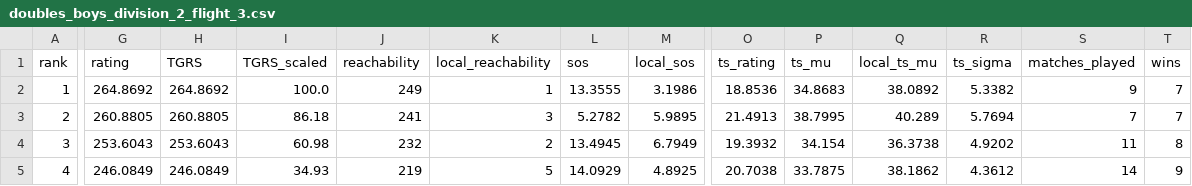
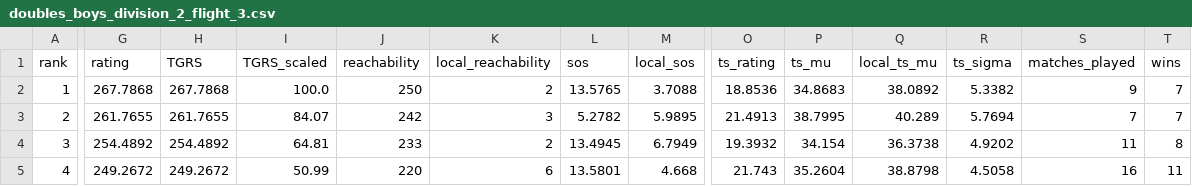
Before and after one commit to jojojoshshsh/MHSAA_tennis_ranker, a CSV file: docs/csv/doubles_boys_division_2_flight_3.csv, drawn as a sheet; only a part is shown, gaps mark what is left out; the diff covers the shown part only; the diff names each change by its address in the sheet, - before the commit and + after, or states it on an @@ line.

```diff
--- a/docs/csv/doubles_boys_division_2_flight_3.csv
+++ b/docs/csv/doubles_boys_division_2_flight_3.csv
-G2 (rating): 264.8692
+G2 (rating): 267.7868
-H2 (TGRS): 264.8692
+H2 (TGRS): 267.7868
-J2 (reachability): 249
+J2 (reachability): 250
-K2 (local_reachability): 1
+K2 (local_reachability): 2
-L2 (sos): 13.3555
+L2 (sos): 13.5765
-M2 (local_sos): 3.1986
+M2 (local_sos): 3.7088
-G3 (rating): 260.8805
+G3 (rating): 261.7655
-H3 (TGRS): 260.8805
+H3 (TGRS): 261.7655
-I3 (TGRS_scaled): 86.18
+I3 (TGRS_scaled): 84.07
-J3 (reachability): 241
+J3 (reachability): 242
-G4 (rating): 253.6043
+G4 (rating): 254.4892
-H4 (TGRS): 253.6043
+H4 (TGRS): 254.4892
-I4 (TGRS_scaled): 60.98
+I4 (TGRS_scaled): 64.81
-J4 (reachability): 232
+J4 (reachability): 233
-G5 (rating): 246.0849
+G5 (rating): 249.2672
-H5 (TGRS): 246.0849
+H5 (TGRS): 249.2672
-I5 (TGRS_scaled): 34.93
+I5 (TGRS_scaled): 50.99
-J5 (reachability): 219
+J5 (reachability): 220
-K5 (local_reachability): 5
+K5 (local_reachability): 6
-L5 (sos): 14.0929
+L5 (sos): 13.5801
-M5 (local_sos): 4.8925
+M5 (local_sos): 4.668
-O5 (ts_rating): 20.7038
+O5 (ts_rating): 21.743
-P5 (ts_mu): 33.7875
+P5 (ts_mu): 35.2604
-Q5 (local_ts_mu): 38.1862
+Q5 (local_ts_mu): 38.8798
-R5 (ts_sigma): 4.3612
+R5 (ts_sigma): 4.5058
-S5 (matches_played): 14
+S5 (matches_played): 16
-T5 (wins): 9
+T5 (wins): 11
```
Also changed, not shown: 2 added rows and 18 edited cells elsewhere in this file, docs/csv/doubles_boys_division_2_flight_2.csv, docs/csv/doubles_boys_division_3_flight_3.csv, 30 other files.
